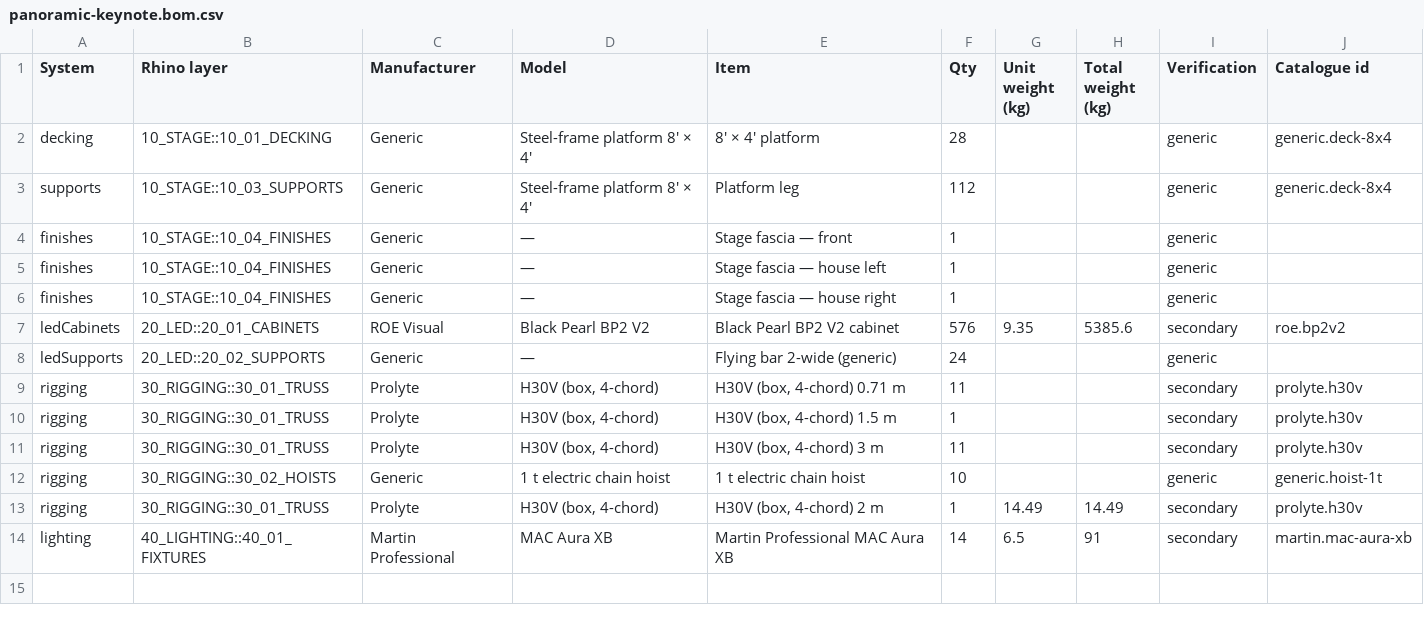
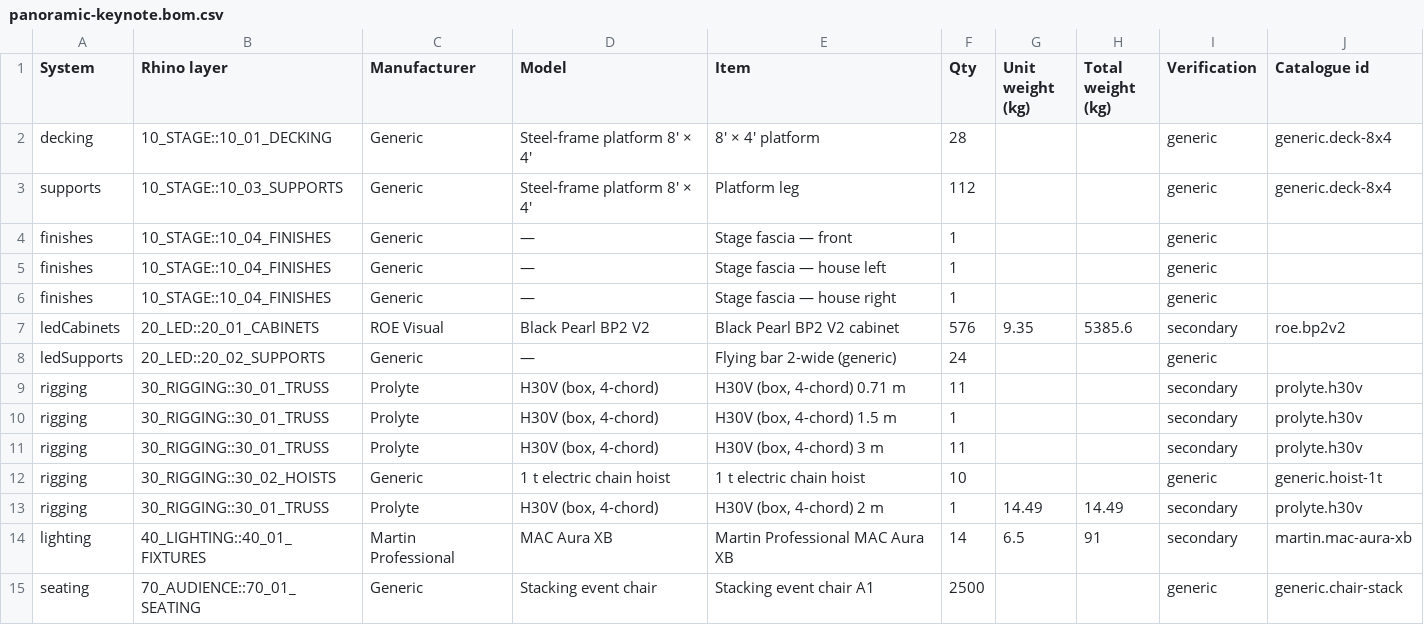
Before and after one commit to alexilten/STAGEWORK, a CSV file: samples/panoramic-keynote.bom.csv, drawn as a sheet; the diff names each change by its address in the sheet, - before the commit and + after, or states it on an @@ line.

```diff
--- a/samples/panoramic-keynote.bom.csv
+++ b/samples/panoramic-keynote.bom.csv
+row 15: seating | 70_AUDIENCE::70_01_SEATING | Generic | Stacking event chair | Stacking event chair A1 | 2500 |  |  | generic | generic.chair-stack
```
Also changed, not shown: samples/conversation.bom.csv, samples/minimal-keynote.bom.csv, 45 other files.
